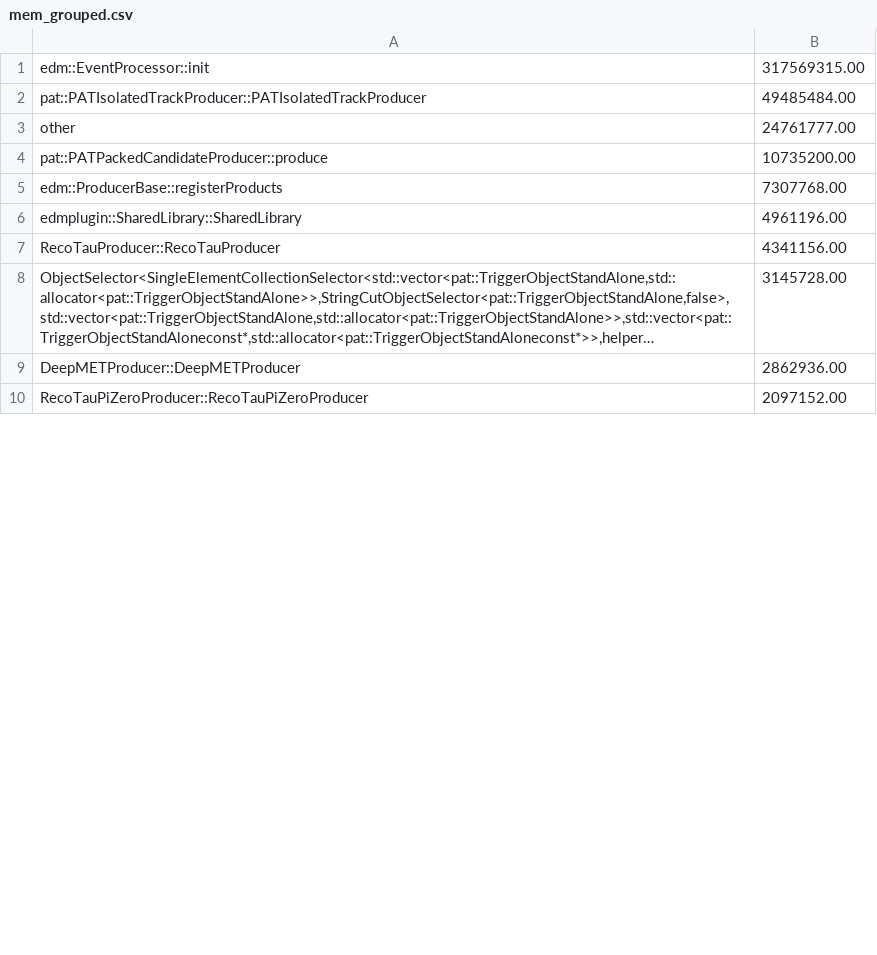
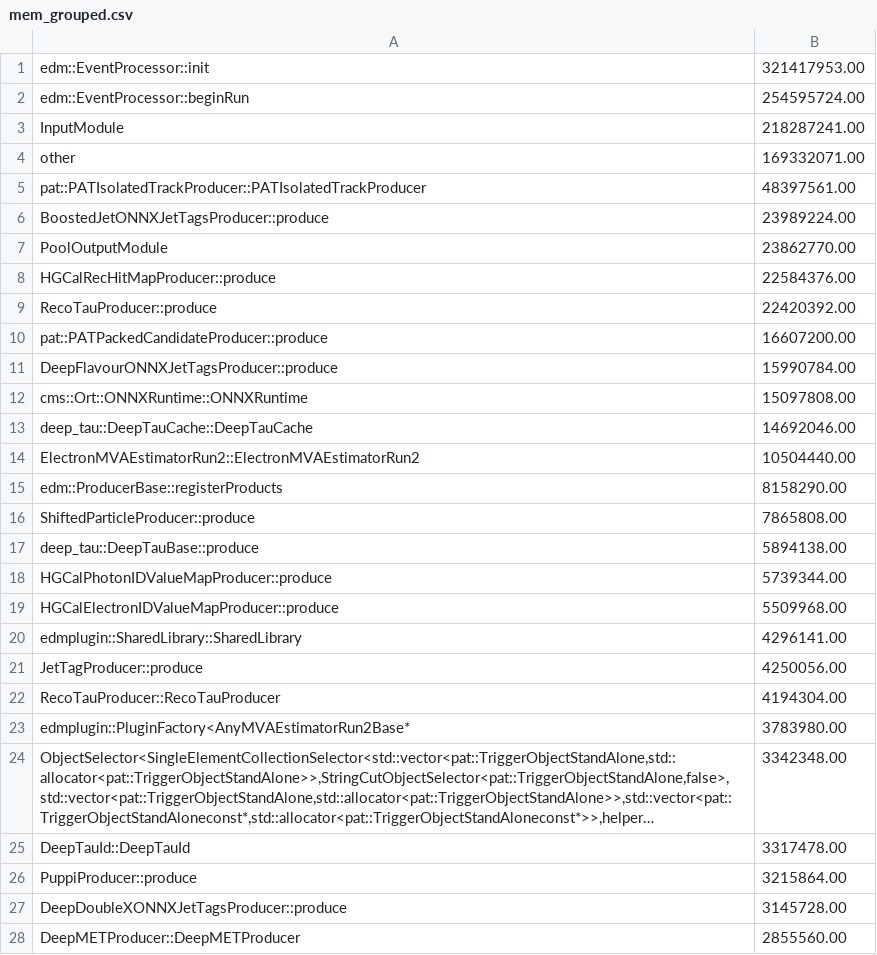
Before and after one commit to xoqhdgh1002/cms-reco-profiling, a CSV file: results/igprof/CMSSW_11_2_0/23434.21/step4/mem_grouped.csv, drawn as a sheet; only a part is shown; the shorter side is filled out with more unchanged rows; long unchanged cells end in …; removed rows and columns are numbered as before the commit, all else as after; the diff covers the shown part only; the diff names each change by its address in the sheet, - before the commit and + after, or states it on an @@ line.

```diff
--- a/results/igprof/CMSSW_11_2_0/23434.21/step4/mem_grouped.csv
+++ b/results/igprof/CMSSW_11_2_0/23434.21/step4/mem_grouped.csv
-B1: 317569315.00
+B1: 321417953.00
-row 2: pat::PATIsolatedTrackProducer::PATIsolatedTrackProducer | 49485484.00
+row 2: edm::EventProcessor::beginRun | 254595724.00
+row 3: InputModule | 218287241.00
-B4: 24761777.00
+B4: 169332071.00
+row 5: pat::PATIsolatedTrackProducer::PATIsolatedTrackProducer | 48397561.00
+row 6: BoostedJetONNXJetTagsProducer::produce | 23989224.00
+row 7: PoolOutputModule | 23862770.00
+row 8: HGCalRecHitMapProducer::produce | 22584376.00
+row 9: RecoTauProducer::produce | 22420392.00
-B10: 10735200.00
+B10: 16607200.00
+row 11: DeepFlavourONNXJetTagsProducer::produce | 15990784.00
+row 12: cms::Ort::ONNXRuntime::ONNXRuntime | 15097808.00
+row 13: deep_tau::DeepTauCache::DeepTauCache | 14692046.00
+row 14: ElectronMVAEstimatorRun2::ElectronMVAEstimatorRun2 | 10504440.00
-B15: 7307768.00
+B15: 8158290.00
+row 16: ShiftedParticleProducer::produce | 7865808.00
+row 17: deep_tau::DeepTauBase::produce | 5894138.00
+row 18: HGCalPhotonIDValueMapProducer::produce | 5739344.00
+row 19: HGCalElectronIDValueMapProducer::produce | 5509968.00
-B20: 4961196.00
+B20: 4296141.00
+row 21: JetTagProducer::produce | 4250056.00
-B22: 4341156.00
+B22: 4194304.00
+row 23: edmplugin::PluginFactory<AnyMVAEstimatorRun2Base* | 3783980.00
-B24: 3145728.00
+B24: 3342348.00
+row 25: DeepTauId::DeepTauId | 3317478.00
+row 26: PuppiProducer::produce | 3215864.00
+row 27: DeepDoubleXONNXJetTagsProducer::produce | 3145728.00
-B28: 2862936.00
+B28: 2855560.00
```
Also changed, not shown: 28 added rows and 6 removed rows elsewhere in this file, results/igprof/CMSSW_11_2_0/23434.21/step3/cpu_grouped.csv, results/igprof/CMSSW_11_2_0_pre10/23434.21/step4/mem_grouped.csv, 31 other files.
